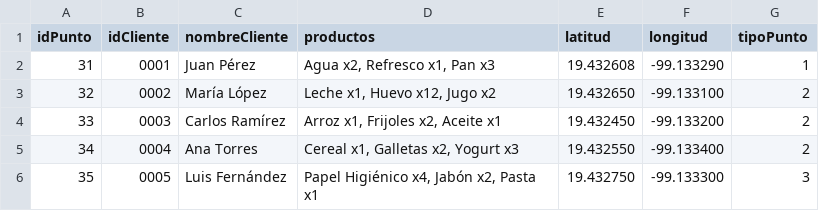
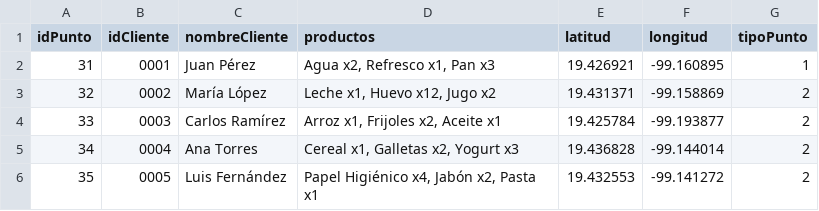
Before and after one commit to VillalobosLobos/job, a CSV file: data/bd.csv, drawn as a sheet.

```diff
--- a/data/bd.csv
+++ b/data/bd.csv
@@ -1,6 +1,6 @@
 idPunto,idCliente,nombreCliente,productos,latitud,longitud,tipoPunto
-31,0001,Juan Pérez,"Agua x2, Refresco x1, Pan x3",19.432608,-99.133290,1
-32,0002,María López,"Leche x1, Huevo x12, Jugo x2",19.432650,-99.133100,2
-33,0003,Carlos Ramírez,"Arroz x1, Frijoles x2, Aceite x1",19.432450,-99.133200,2
-34,0004,Ana Torres,"Cereal x1, Galletas x2, Yogurt x3",19.432550,-99.133400,2
-35,0005,Luis Fernández,"Papel Higiénico x4, Jabón x2, Pasta x1",19.432750,-99.133300,3
+31,0001,Juan Pérez,"Agua x2, Refresco x1, Pan x3",19.426921,-99.160895,1
+32,0002,María López,"Leche x1, Huevo x12, Jugo x2",19.431371,-99.158869,2
+33,0003,Carlos Ramírez,"Arroz x1, Frijoles x2, Aceite x1",19.425784,-99.193877,2
+34,0004,Ana Torres,"Cereal x1, Galletas x2, Yogurt x3",19.436828,-99.144014,2
+35,0005,Luis Fernández,"Papel Higiénico x4, Jabón x2, Pasta x1",19.432553,-99.141272,2
```
Also changed, not shown: 4 other files.
